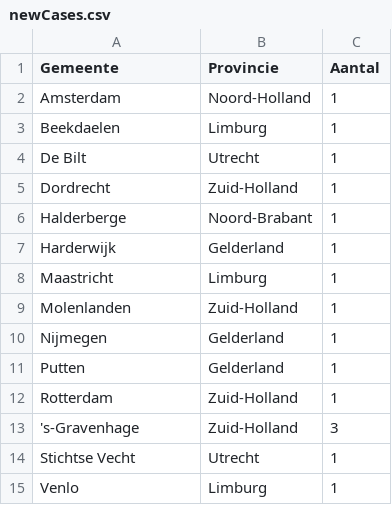
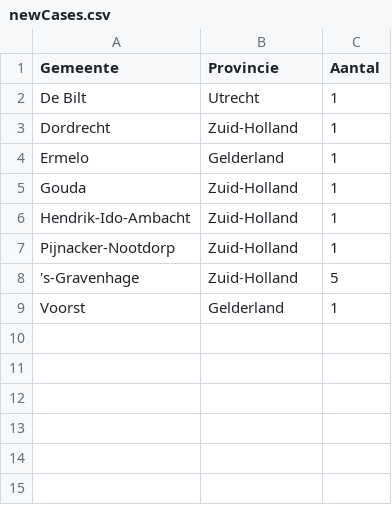
Before and after one commit to seriousme/ncov-stats, a CSV file: results/newCases.csv, drawn as a sheet.

```diff
--- a/results/newCases.csv
+++ b/results/newCases.csv
@@ -1,15 +1,9 @@
 Gemeente,Provincie,Aantal
-Amsterdam,Noord-Holland,1
-Beekdaelen,Limburg,1
 De Bilt,Utrecht,1
 Dordrecht,Zuid-Holland,1
-Halderberge,Noord-Brabant,1
-Harderwijk,Gelderland,1
-Maastricht,Limburg,1
-Molenlanden,Zuid-Holland,1
-Nijmegen,Gelderland,1
-Putten,Gelderland,1
-Rotterdam,Zuid-Holland,1
-'s-Gravenhage,Zuid-Holland,3
-Stichtse Vecht,Utrecht,1
-Venlo,Limburg,1
+Ermelo,Gelderland,1
+Gouda,Zuid-Holland,1
+Hendrik-Ido-Ambacht,Zuid-Holland,1
+Pijnacker-Nootdorp,Zuid-Holland,1
+'s-Gravenhage,Zuid-Holland,5
+Voorst,Gelderland,1
```
Also changed, not shown: results/numbersPerProvince.csv, results/placesPerProvince.csv, 16 other files.
